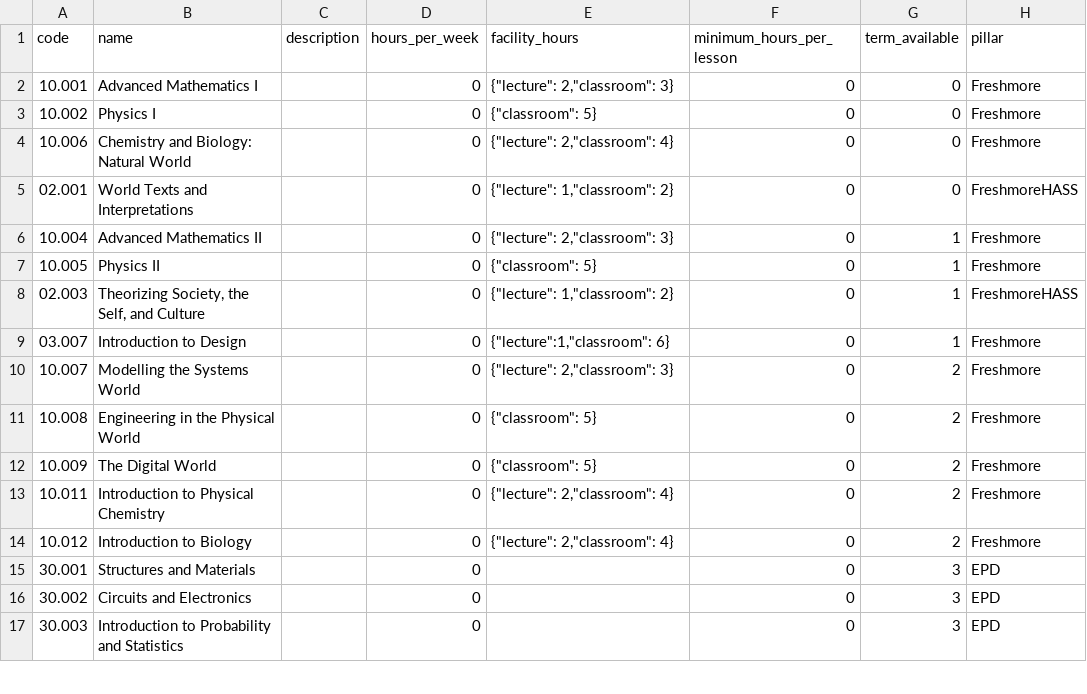
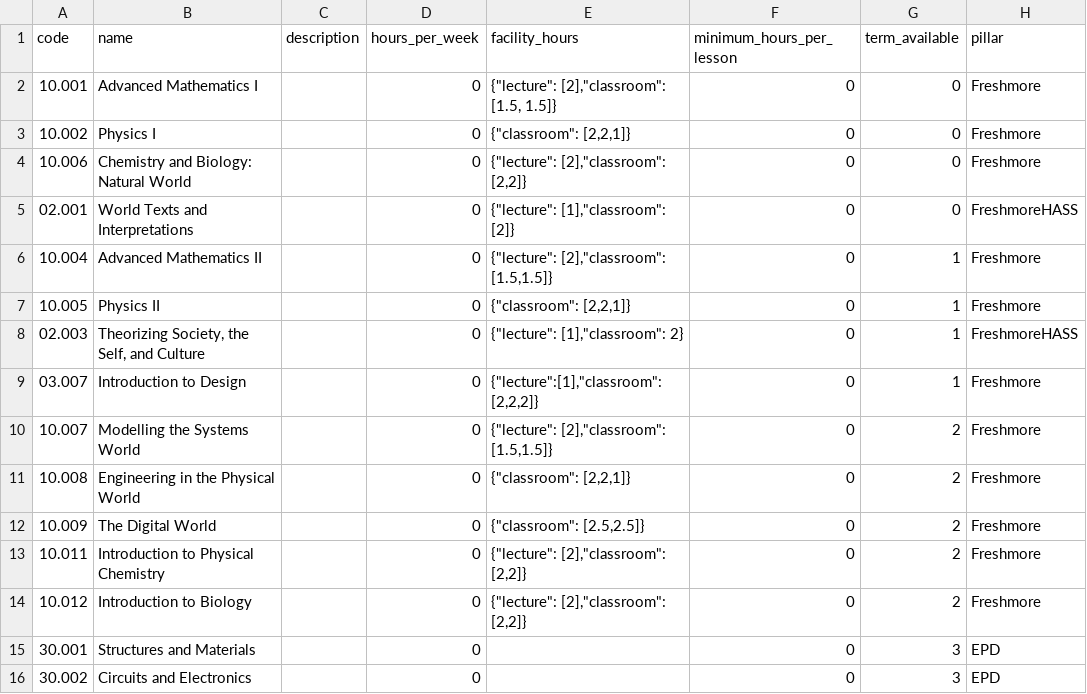
Before and after one commit to causztic/smart-events, a CSV file: lib/seeds/subject.csv, drawn as a sheet; only a part is shown; the shorter side is filled out with more unchanged rows; the diff names each change by its address in the sheet, - before the commit and + after, or states it on an @@ line.

Commit message:
allow coordinators to split facility_hours finely instead of algorithm splitting

```diff
--- a/lib/seeds/subject.csv
+++ b/lib/seeds/subject.csv
-E2 (facility_hours): {"lecture": 2,"classroom": 3}
+E2 (facility_hours): {"lecture": [2],"classroom": [1.5, 1.5]}
-E3 (facility_hours): {"classroom": 5}
+E3 (facility_hours): {"classroom": [2,2,1]}
-E4 (facility_hours): {"lecture": 2,"classroom": 4}
+E4 (facility_hours): {"lecture": [2],"classroom": [2,2]}
-E5 (facility_hours): {"lecture": 1,"classroom": 2}
+E5 (facility_hours): {"lecture": [1],"classroom": [2]}
-E6 (facility_hours): {"lecture": 2,"classroom": 3}
+E6 (facility_hours): {"lecture": [2],"classroom": [1.5,1.5]}
-E7 (facility_hours): {"classroom": 5}
+E7 (facility_hours): {"classroom": [2,2,1]}
-E8 (facility_hours): {"lecture": 1,"classroom": 2}
+E8 (facility_hours): {"lecture": [1],"classroom": 2}
-E9 (facility_hours): {"lecture":1,"classroom": 6}
+E9 (facility_hours): {"lecture":[1],"classroom": [2,2,2]}
-E10 (facility_hours): {"lecture": 2,"classroom": 3}
+E10 (facility_hours): {"lecture": [2],"classroom": [1.5,1.5]}
-E11 (facility_hours): {"classroom": 5}
+E11 (facility_hours): {"classroom": [2,2,1]}
-E12 (facility_hours): {"classroom": 5}
+E12 (facility_hours): {"classroom": [2.5,2.5]}
-E13:E14 (facility_hours): {"lecture": 2,"classroom": 4}
+E13:E14 (facility_hours): {"lecture": [2],"classroom": [2,2]}
```
Also changed, not shown: 2 other files.
